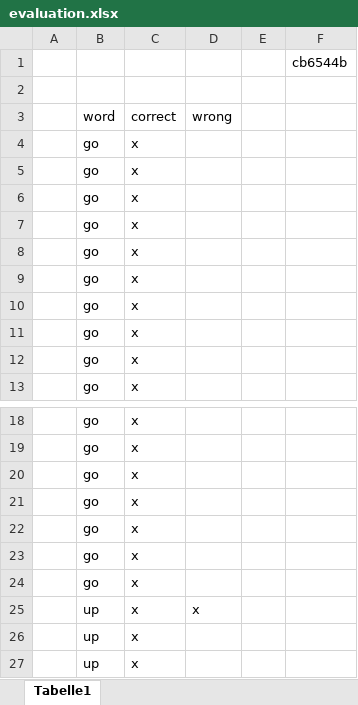
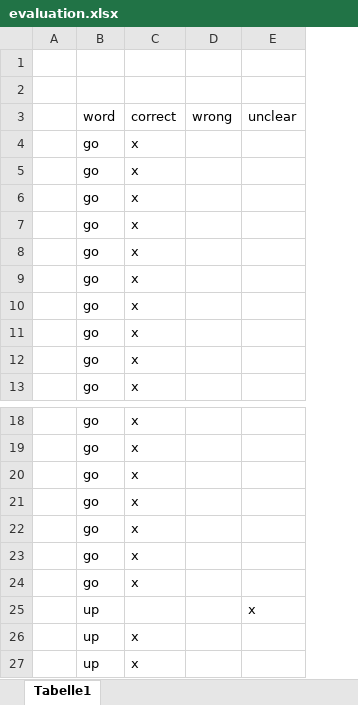
Before and after one commit to 88Creative88/WakeWordPicoW, an Excel workbook: evaluation/go-up/evaluation.xlsx, sheet Tabelle1, drawn as a sheet; only a part is shown, gaps mark what is left out; values as stored, in another font and other column widths than the file's, no borders; removed rows and columns are numbered as before the commit, all else as after; the diff names each change by its address in the sheet, - before the commit and + after, or states it on an @@ line.

Commit message:
changed the colums of evaluation
for a better overview

```diff
--- a/evaluation/go-up/evaluation.xlsx (sheet Tabelle1)
+++ b/evaluation/go-up/evaluation.xlsx (sheet Tabelle1)
-column E, empty
-column F, row 1: cb6544b
+column E (unclear), empty
-row 25:  | up | x | x
+row 25:  | up |  |  | x
```
Also changed, not shown: evaluation/go-no/evaluation.xlsx, evaluation/go-up-left/evaluation.xlsx, 1 other file.
